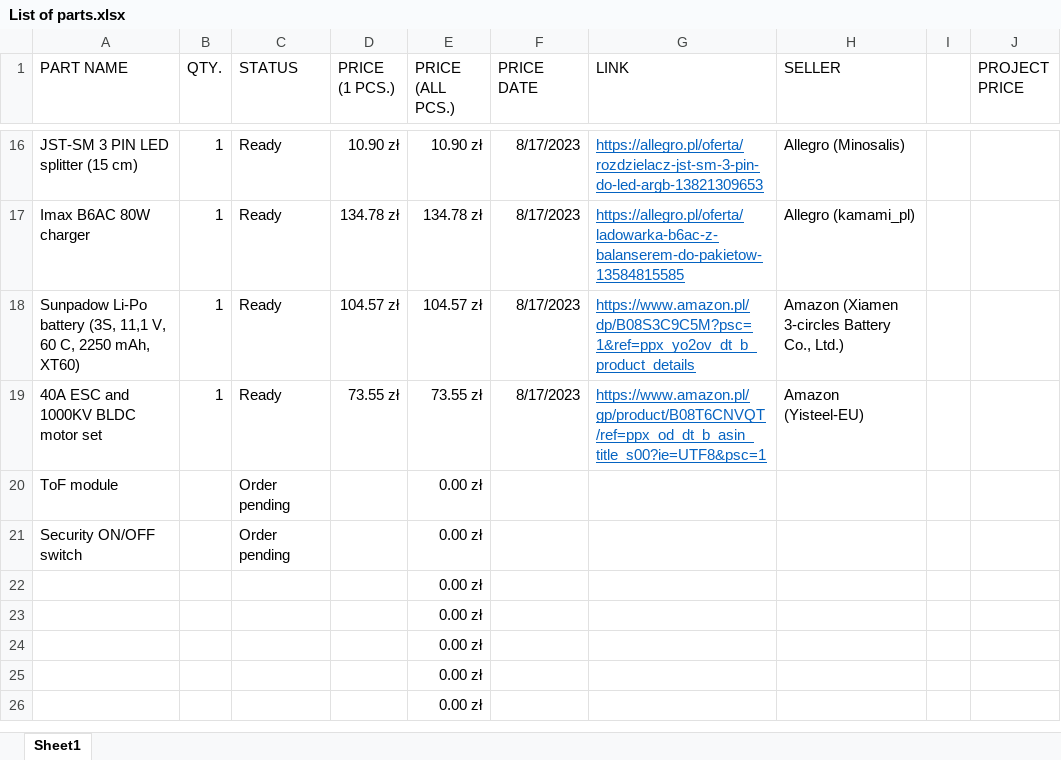
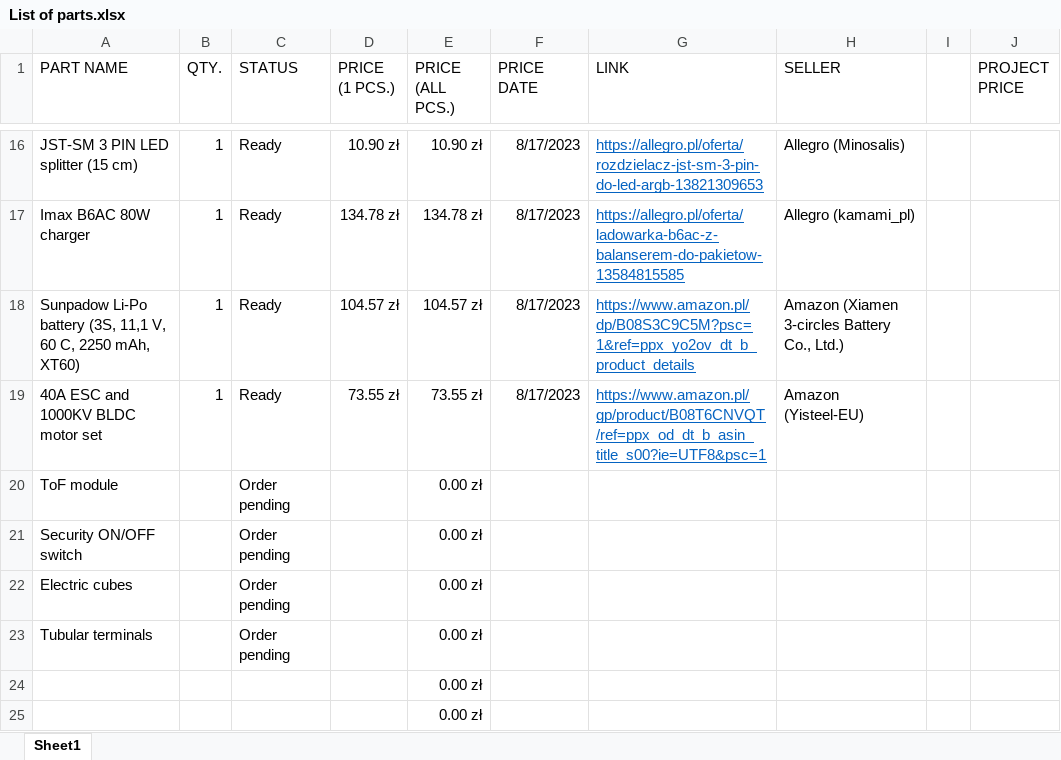
Before and after one commit to sesame0707/S-car-lett-A1, an Excel workbook: List of parts.xlsx, sheet Sheet1, drawn as a sheet; only a part is shown, gaps mark what is left out; the shorter side is filled out with more unchanged rows; values as stored, in another font and other column widths than the file's, no borders; table styles not drawn; removed rows and columns are numbered as before the commit, all else as after; the diff names each change by its address in the sheet, - before the commit and + after, or states it on an @@ line.

```diff
--- a/List of parts.xlsx (sheet Sheet1)
+++ b/List of parts.xlsx (sheet Sheet1)
-row 22:  |  |  |  | 0.00 zł
-row 23:  |  |  |  | 0.00 zł
+row 22: Electric cubes |  | Order pending |  | 0.00 zł
+row 23: Tubular terminals |  | Order pending |  | 0.00 zł
```
Also changed, not shown: 1 other file.
